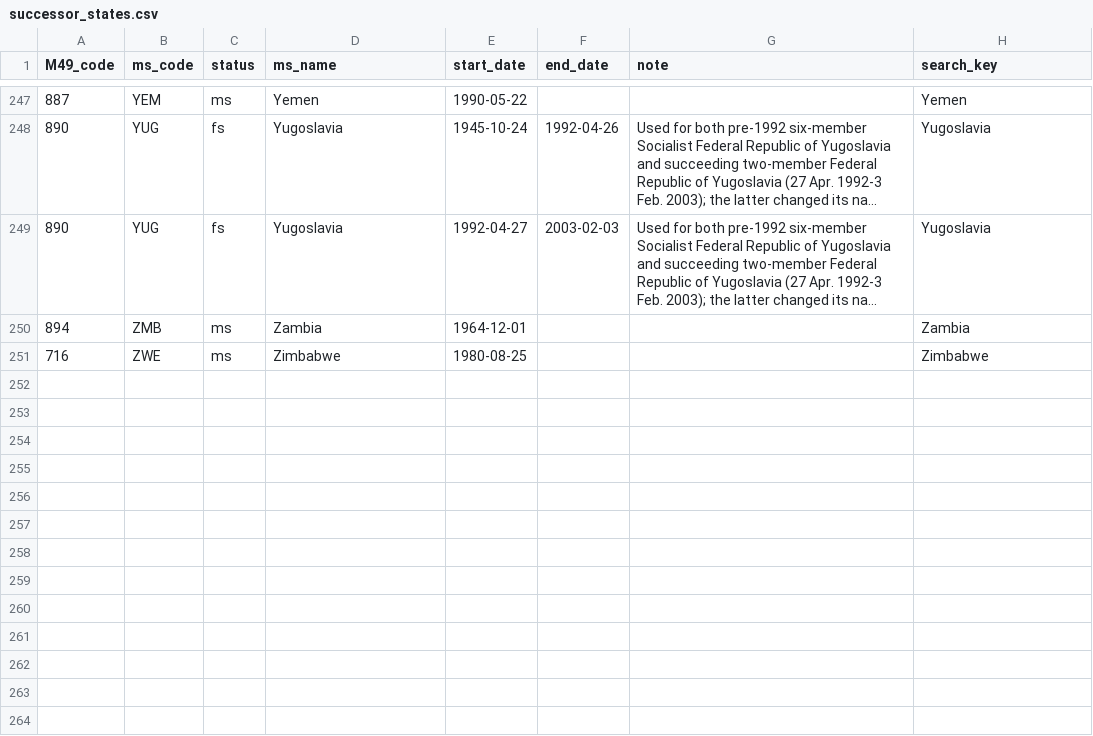
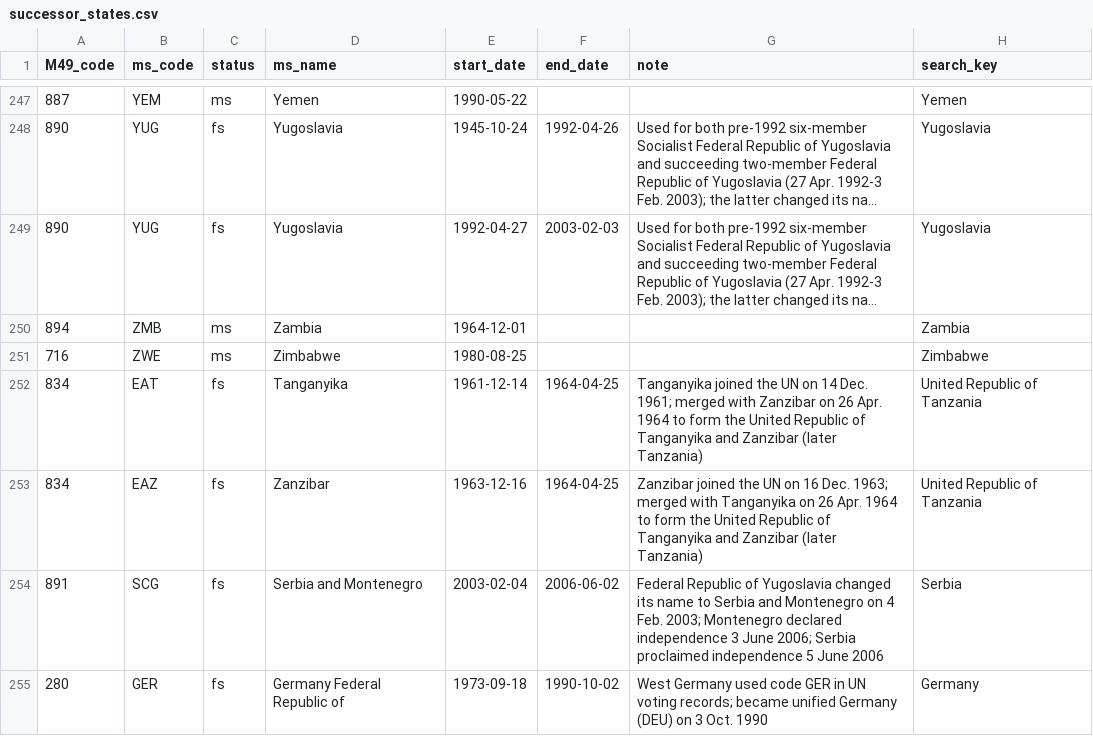
Before and after one commit to unst-ethz/policy-pulse, a CSV file: app/assets/successor_states.csv, drawn as a sheet; only a part is shown, gaps mark what is left out; long unchanged cells end in …; the diff names each change by its address in the sheet, - before the commit and + after, or states it on an @@ line.

```diff
--- a/app/assets/successor_states.csv
+++ b/app/assets/successor_states.csv
+row 252: 834 | EAT | fs | Tanganyika | 1961-12-14 | 1964-04-25 | Tanganyika joined the UN on 14 Dec. 1961; merged with Zanzibar on 26 Apr. 1964 to form the United Republic of Tanganyika and Zanzibar (later Tanzania) | United Republic of Tanzania
+row 253: 834 | EAZ | fs | Zanzibar | 1963-12-16 | 1964-04-25 | Zanzibar joined the UN on 16 Dec. 1963; merged with Tanganyika on 26 Apr. 1964 to form the United Republic of Tanganyika and Zanzibar (later Tanzania) | United Republic of Tanzania
+row 254: 891 | SCG | fs | Serbia and Montenegro | 2003-02-04 | 2006-06-02 | Federal Republic of Yugoslavia changed its name to Serbia and Montenegro on 4 Feb. 2003; Montenegro declared independence 3 June 2006; Serbia proclaimed independence 5 June 2006 | Serbia
+row 255: 280 | GER | fs | Germany Federal Republic of | 1973-09-18 | 1990-10-02 | West Germany used code GER in UN voting records; became unified Germany (DEU) on 3 Oct. 1990 | Germany
```
